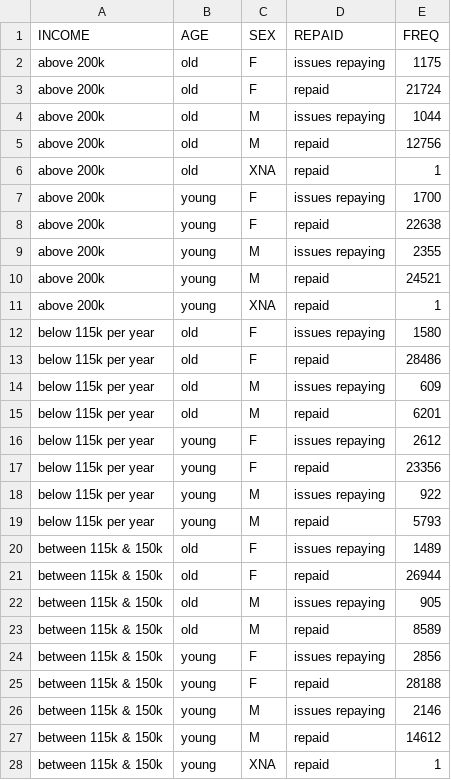
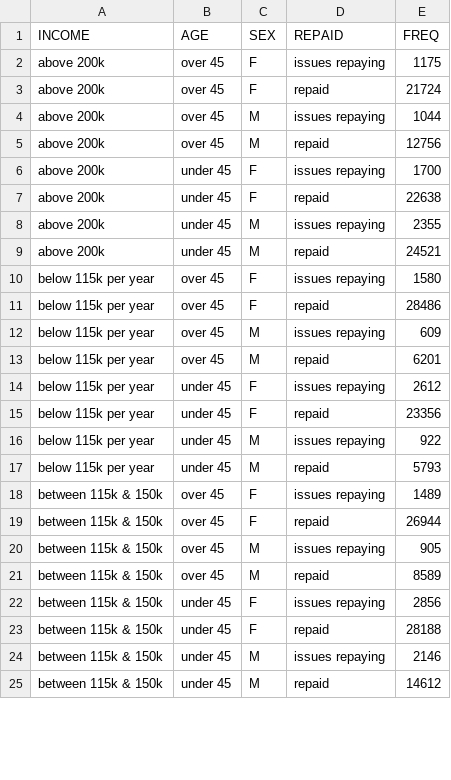
Before and after one commit to danielcaraway/data, a CSV file: ist718_finalproject_export_freq_all.csv, drawn as a sheet; only a part is shown; the diff covers the shown part only.

Commit message:
final project exports

```diff
--- a/ist718_finalproject_export_freq_all.csv
+++ b/ist718_finalproject_export_freq_all.csv
@@ -1,28 +1,25 @@
 INCOME,AGE,SEX,REPAID,FREQ
-above 200k,old,F,issues repaying,1175
-above 200k,old,F,repaid,21724
-above 200k,old,M,issues repaying,1044
-above 200k,old,M,repaid,12756
-above 200k,old,XNA,repaid,1
-above 200k,young,F,issues repaying,1700
-above 200k,young,F,repaid,22638
-above 200k,young,M,issues repaying,2355
-above 200k,young,M,repaid,24521
-above 200k,young,XNA,repaid,1
-below 115k per year,old,F,issues repaying,1580
-below 115k per year,old,F,repaid,28486
-below 115k per year,old,M,issues repaying,609
-below 115k per year,old,M,repaid,6201
-below 115k per year,young,F,issues repaying,2612
-below 115k per year,young,F,repaid,23356
-below 115k per year,young,M,issues repaying,922
-below 115k per year,young,M,repaid,5793
-between 115k & 150k,old,F,issues repaying,1489
-between 115k & 150k,old,F,repaid,26944
-between 115k & 150k,old,M,issues repaying,905
-between 115k & 150k,old,M,repaid,8589
-between 115k & 150k,young,F,issues repaying,2856
-between 115k & 150k,young,F,repaid,28188
-between 115k & 150k,young,M,issues repaying,2146
-between 115k & 150k,young,M,repaid,14612
-between 115k & 150k,young,XNA,repaid,1
+above 200k,over 45,F,issues repaying,1175
+above 200k,over 45,F,repaid,21724
+above 200k,over 45,M,issues repaying,1044
+above 200k,over 45,M,repaid,12756
+above 200k,under 45,F,issues repaying,1700
+above 200k,under 45,F,repaid,22638
+above 200k,under 45,M,issues repaying,2355
+above 200k,under 45,M,repaid,24521
+below 115k per year,over 45,F,issues repaying,1580
+below 115k per year,over 45,F,repaid,28486
+below 115k per year,over 45,M,issues repaying,609
+below 115k per year,over 45,M,repaid,6201
+below 115k per year,under 45,F,issues repaying,2612
+below 115k per year,under 45,F,repaid,23356
+below 115k per year,under 45,M,issues repaying,922
+below 115k per year,under 45,M,repaid,5793
+between 115k & 150k,over 45,F,issues repaying,1489
+between 115k & 150k,over 45,F,repaid,26944
+between 115k & 150k,over 45,M,issues repaying,905
+between 115k & 150k,over 45,M,repaid,8589
+between 115k & 150k,under 45,F,issues repaying,2856
+between 115k & 150k,under 45,F,repaid,28188
+between 115k & 150k,under 45,M,issues repaying,2146
+between 115k & 150k,under 45,M,repaid,14612
```
Also changed, not shown: 1 removed row and 8 edited cells elsewhere in this file, 1 other file.
